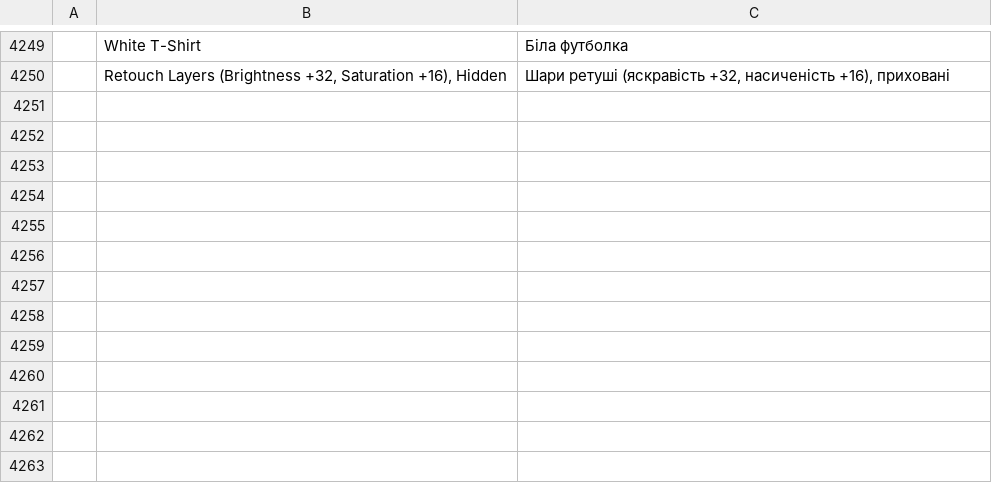
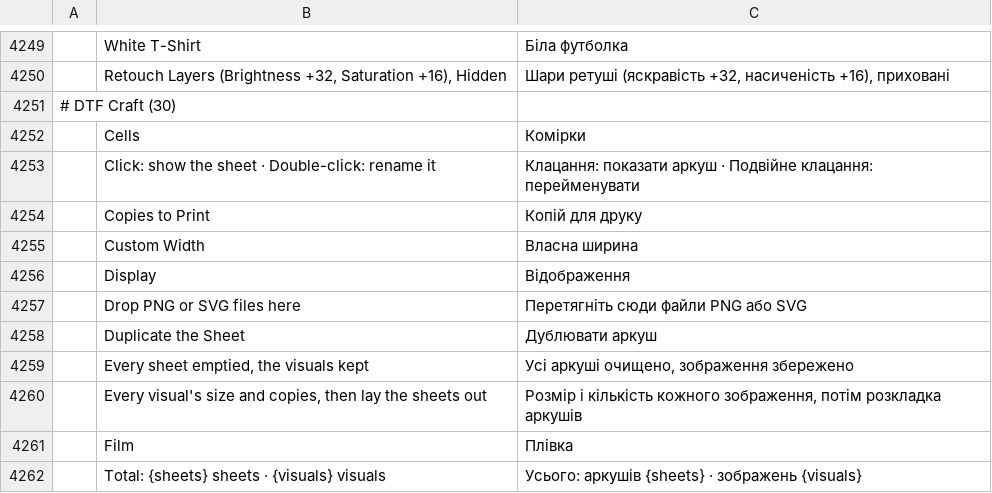
Before and after one commit to 37deuxglacet-lang/dtf-craft, a TSV file: crates/ui-egui/src/i18n/uk.tsv, drawn as a sheet; only a part is shown, gaps mark what is left out; the diff names each change by its address in the sheet, - before the commit and + after, or states it on an @@ line.

```diff
--- a/crates/ui-egui/src/i18n/uk.tsv
+++ b/crates/ui-egui/src/i18n/uk.tsv
+row 4251: # DTF Craft (30)
+row 4252:  | Cells | Комірки
+row 4253:  | Click: show the sheet · Double-click: rename it | Клацання: показати аркуш · Подвійне клацання: перейменувати
+row 4254:  | Copies to Print | Копій для друку
+row 4255:  | Custom Width | Власна ширина
+row 4256:  | Display | Відображення
+row 4257:  | Drop PNG or SVG files here | Перетягніть сюди файли PNG або SVG
+row 4258:  | Duplicate the Sheet | Дублювати аркуш
+row 4259:  | Every sheet emptied, the visuals kept | Усі аркуші очищено, зображення збережено
+row 4260:  | Every visual's size and copies, then lay the sheets out | Розмір і кількість кожного зображення, потім розкладка аркушів
+row 4261:  | Film | Плівка
+row 4262:  | Total: {sheets} sheets · {visuals} visuals | Усього: аркушів {sheets} · зображень {visuals}
```
Also changed, not shown: crates/ui-egui/src/i18n/el.tsv, crates/ui-egui/src/i18n/ja.tsv, 19 other files.
